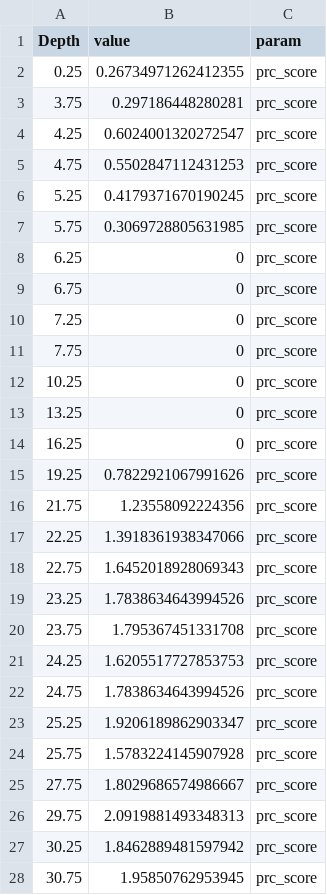
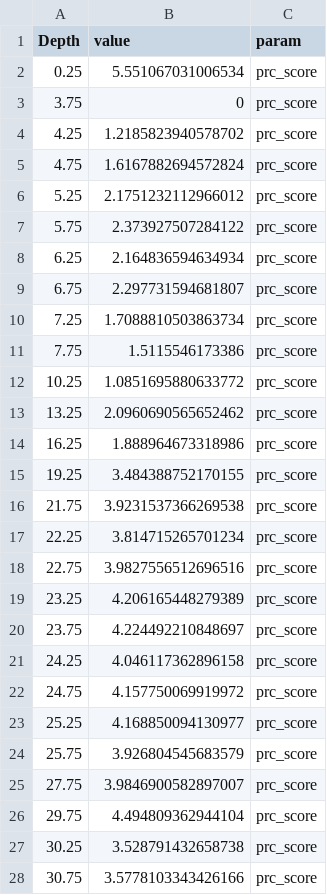
Before and after one commit to krzypl/ms_lake_response_to_ece, a CSV file: data/apnap_prc_scores.csv, drawn as a sheet; only a part is shown; the diff covers the shown part only.

```diff
--- a/data/apnap_prc_scores.csv
+++ b/data/apnap_prc_scores.csv
@@ -1,28 +1,28 @@
 Depth,value,param
-0.25,0.26734971262412355,prc_score
-3.75,0.297186448280281,prc_score
-4.25,0.6024001320272547,prc_score
-4.75,0.5502847112431253,prc_score
-5.25,0.4179371670190245,prc_score
-5.75,0.3069728805631985,prc_score
-6.25,0,prc_score
-6.75,0,prc_score
-7.25,0,prc_score
-7.75,0,prc_score
-10.25,0,prc_score
-13.25,0,prc_score
-16.25,0,prc_score
-19.25,0.7822921067991626,prc_score
-21.75,1.23558092224356,prc_score
-22.25,1.3918361938347066,prc_score
-22.75,1.6452018928069343,prc_score
-23.25,1.7838634643994526,prc_score
-23.75,1.795367451331708,prc_score
-24.25,1.6205517727853753,prc_score
-24.75,1.7838634643994526,prc_score
-25.25,1.9206189862903347,prc_score
-25.75,1.5783224145907928,prc_score
-27.75,1.8029686574986667,prc_score
-29.75,2.0919881493348313,prc_score
-30.25,1.8462889481597942,prc_score
-30.75,1.95850762953945,prc_score
+0.25,5.551067031006534,prc_score
+3.75,0,prc_score
+4.25,1.2185823940578702,prc_score
+4.75,1.6167882694572824,prc_score
+5.25,2.1751232112966012,prc_score
+5.75,2.373927507284122,prc_score
+6.25,2.164836594634934,prc_score
+6.75,2.297731594681807,prc_score
+7.25,1.7088810503863734,prc_score
+7.75,1.5115546173386,prc_score
+10.25,1.0851695880633772,prc_score
+13.25,2.0960690565652462,prc_score
+16.25,1.888964673318986,prc_score
+19.25,3.484388752170155,prc_score
+21.75,3.9231537366269538,prc_score
+22.25,3.814715265701234,prc_score
+22.75,3.9827556512696516,prc_score
+23.25,4.206165448279389,prc_score
+23.75,4.224492210848697,prc_score
+24.25,4.046117362896158,prc_score
+24.75,4.157750069919972,prc_score
+25.25,4.168850094130977,prc_score
+25.75,3.926804545683579,prc_score
+27.75,3.9846900582897007,prc_score
+29.75,4.494809362944104,prc_score
+30.25,3.528791432658738,prc_score
+30.75,3.5778103343426166,prc_score
```
Also changed, not shown: 15 edited cells elsewhere in this file, data/apnap_roc_peaks.csv, 10 other files.
